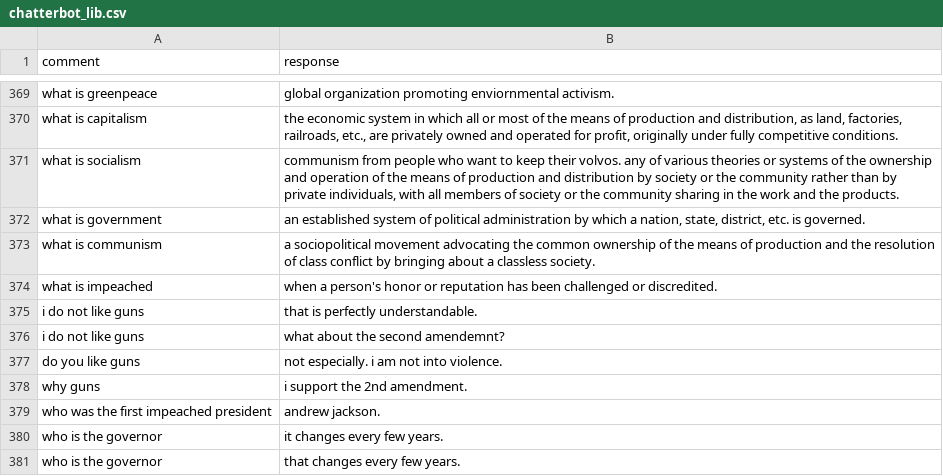
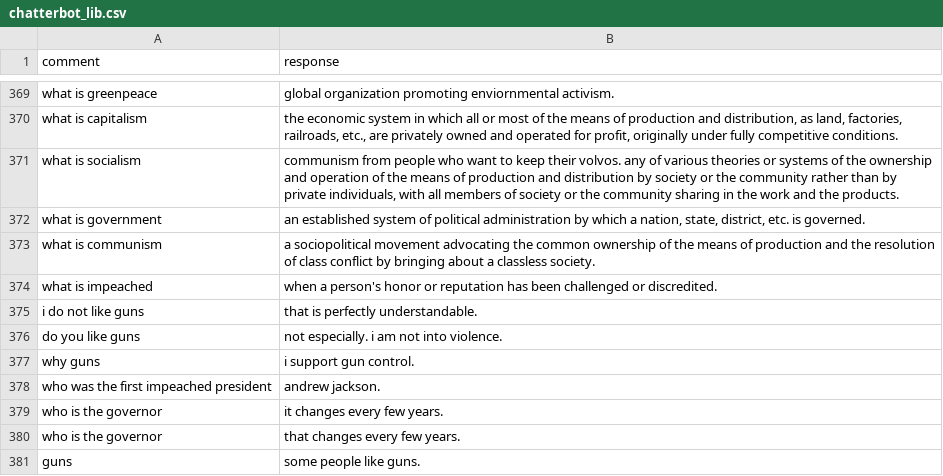
Before and after one commit to laurenstclair/Laur.ai, a CSV file: data/chatterbot_lib.csv, drawn as a sheet; only a part is shown, gaps mark what is left out; the shorter side is filled out with more unchanged rows.

Commit message:
changed a few lines in this dataset

```diff
--- a/data/chatterbot_lib.csv
+++ b/data/chatterbot_lib.csv
@@ -375,5 +375,4 @@ what is impeached,when a person's honor or reputation has been challenged or dis
 i do not like guns,that is perfectly understandable.
-i do not like guns,what about the second amendemnt?
 do you like guns,not especially. i am not into violence.
-why guns,i support the 2nd amendment.
+why guns,i support gun control.
 who was the first impeached president,andrew jackson.
```
